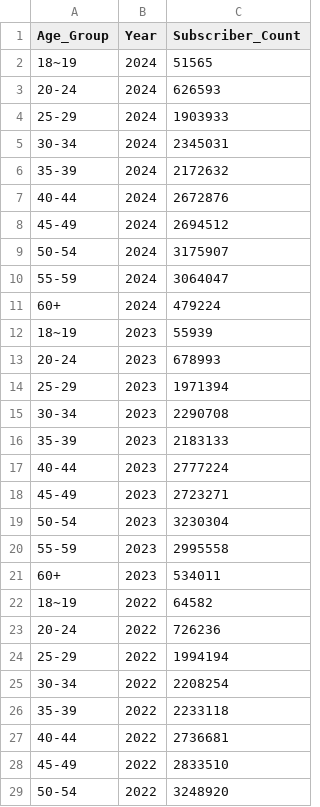
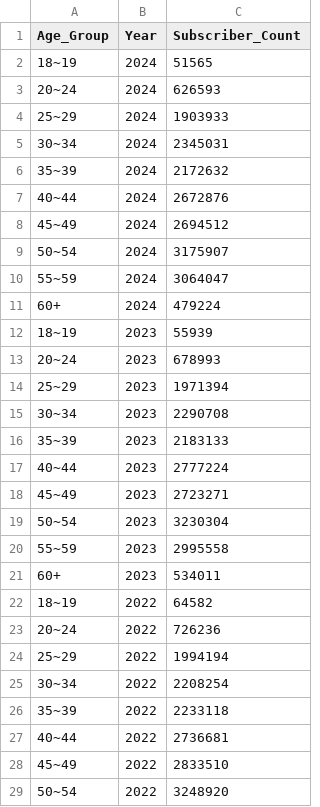
Before and after one commit to gigeon/bigData, a CSV file: dir/national_pension.csv, drawn as a sheet; only a part is shown; the diff covers the shown part only.

```diff
--- a/dir/national_pension.csv
+++ b/dir/national_pension.csv
@@ -2,28 +2,28 @@ Age_Group,Year,Subscriber_Count
 18~19,2024,51565
-20-24,2024,626593
-25-29,2024,1903933
-30-34,2024,2345031
-35-39,2024,2172632
-40-44,2024,2672876
-45-49,2024,2694512
-50-54,2024,3175907
-55-59,2024,3064047
+20~24,2024,626593
+25~29,2024,1903933
+30~34,2024,2345031
+35~39,2024,2172632
+40~44,2024,2672876
+45~49,2024,2694512
+50~54,2024,3175907
+55~59,2024,3064047
 60+,2024,479224
 18~19,2023,55939
-20-24,2023,678993
-25-29,2023,1971394
-30-34,2023,2290708
-35-39,2023,2183133
-40-44,2023,2777224
-45-49,2023,2723271
-50-54,2023,3230304
-55-59,2023,2995558
+20~24,2023,678993
+25~29,2023,1971394
+30~34,2023,2290708
+35~39,2023,2183133
+40~44,2023,2777224
+45~49,2023,2723271
+50~54,2023,3230304
+55~59,2023,2995558
 60+,2023,534011
 18~19,2022,64582
-20-24,2022,726236
-25-29,2022,1994194
-30-34,2022,2208254
-35-39,2022,2233118
-40-44,2022,2736681
-45-49,2022,2833510
-50-54,2022,3248920
+20~24,2022,726236
+25~29,2022,1994194
+30~34,2022,2208254
+35~39,2022,2233118
+40~44,2022,2736681
+45~49,2022,2833510
+50~54,2022,3248920
```
Also changed, not shown: 81 edited cells elsewhere in this file, 2 other files.
